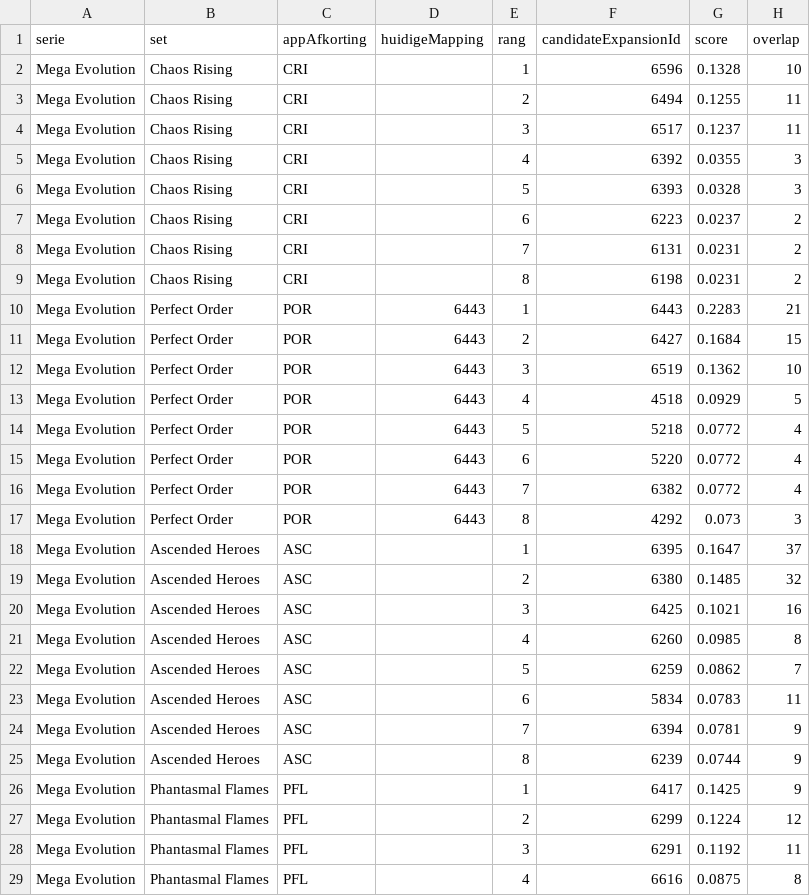
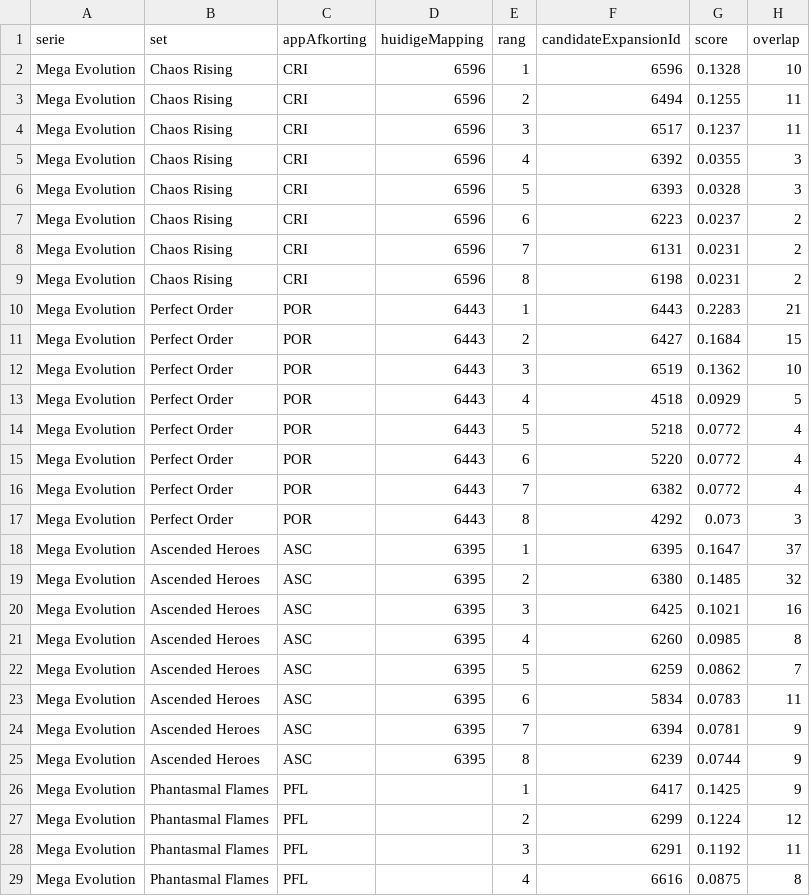
Before and after one commit to Tillie007/Pokemon-tcg-checklist, a CSV file: cardmarket_set_mapping_candidates.csv, drawn as a sheet; only a part is shown; the diff names each change by its address in the sheet, - before the commit and + after, or states it on an @@ line.

```diff
--- a/cardmarket_set_mapping_candidates.csv
+++ b/cardmarket_set_mapping_candidates.csv
-D2:D9 (huidigeMapping): (empty)
+D2:D9 (huidigeMapping): 6596
-D18:D25 (huidigeMapping): (empty)
+D18:D25 (huidigeMapping): 6395
```
Also changed, not shown: cardmarket_setcodes.csv, cardmarket_unmatched_by_set.csv, 4 other files.
